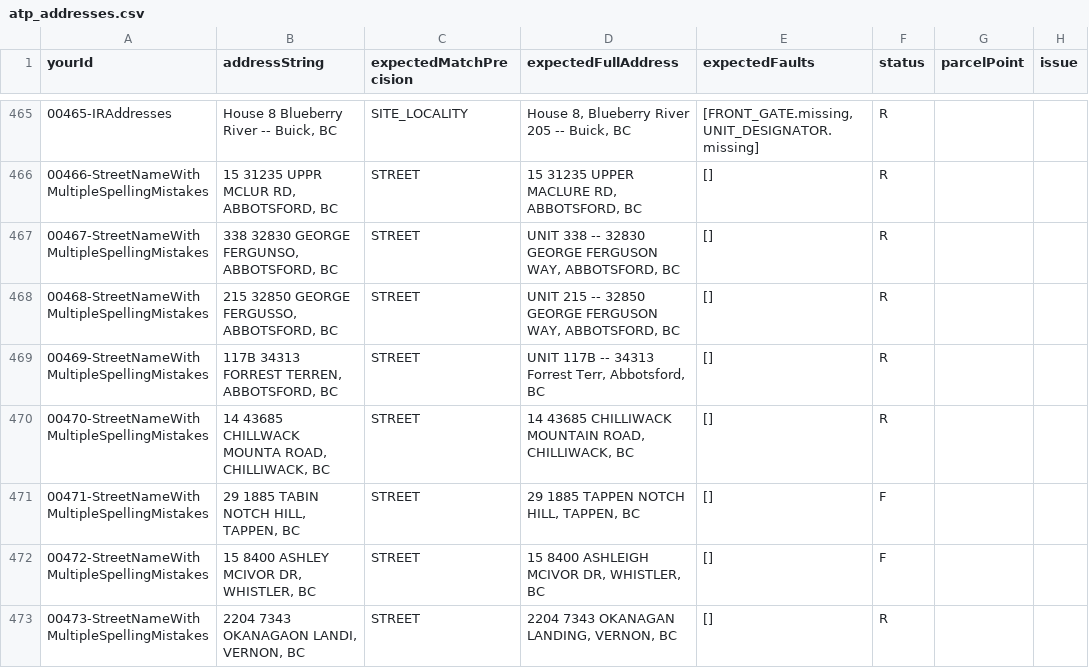
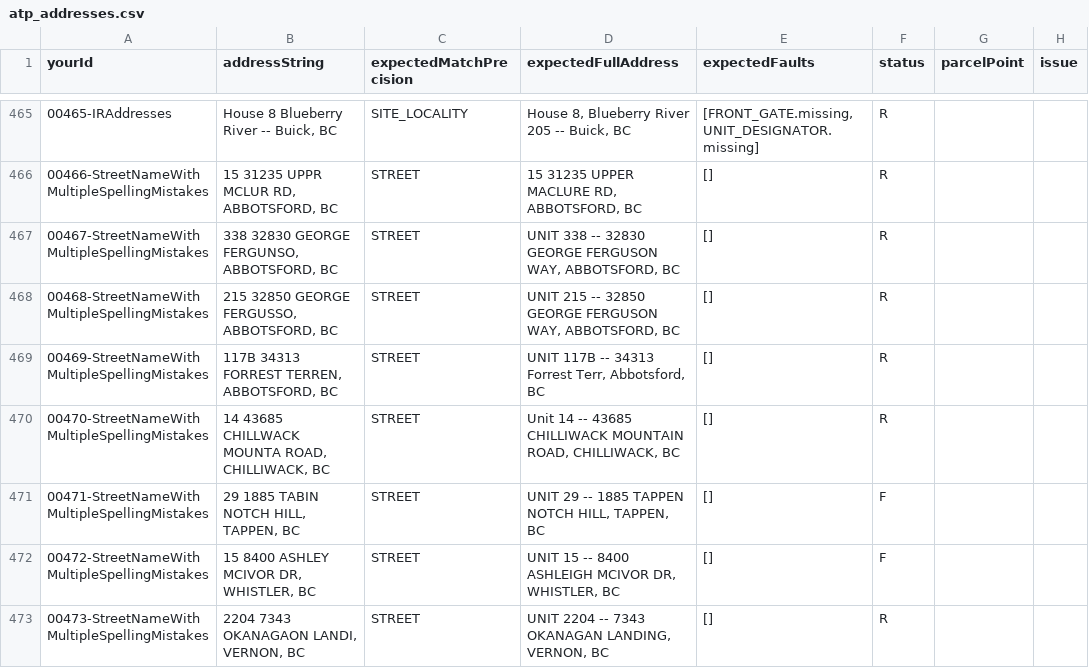
Before and after one commit to bcgov/ols-geocoder, a CSV file: atp_addresses.csv, drawn as a sheet; only a part is shown, gaps mark what is left out; the diff covers the shown part only; the diff names each change by its address in the sheet, - before the commit and + after, or states it on an @@ line.

Commit message:
Update atp_addresses.csv

```diff
--- a/atp_addresses.csv
+++ b/atp_addresses.csv
-D470 (expectedFullAddress): 14 43685 CHILLIWACK…
+D470 (expectedFullAddress): Unit 14 -- 43685 CHILLIWACK…
-D471 (expectedFullAddress): 29 1885 TAPPEN NOTCH HILL, TAPPEN, BC
+D471 (expectedFullAddress): UNIT 29 -- 1885 TAPPEN NOTCH HILL, TAPPEN, BC
-D472 (expectedFullAddress): 15 8400 ASHLEIGH MCIVOR DR, WHISTLER, BC
+D472 (expectedFullAddress): UNIT 15 -- 8400 ASHLEIGH MCIVOR DR, WHISTLER, BC
-D473 (expectedFullAddress): 2204 7343 OKANAGAN LANDING, VERNON, BC
+D473 (expectedFullAddress): UNIT 2204 -- 7343 OKANAGAN LANDING, VERNON, BC
```
Also changed, not shown: 5 added rows and 8 edited cells elsewhere in this file.
